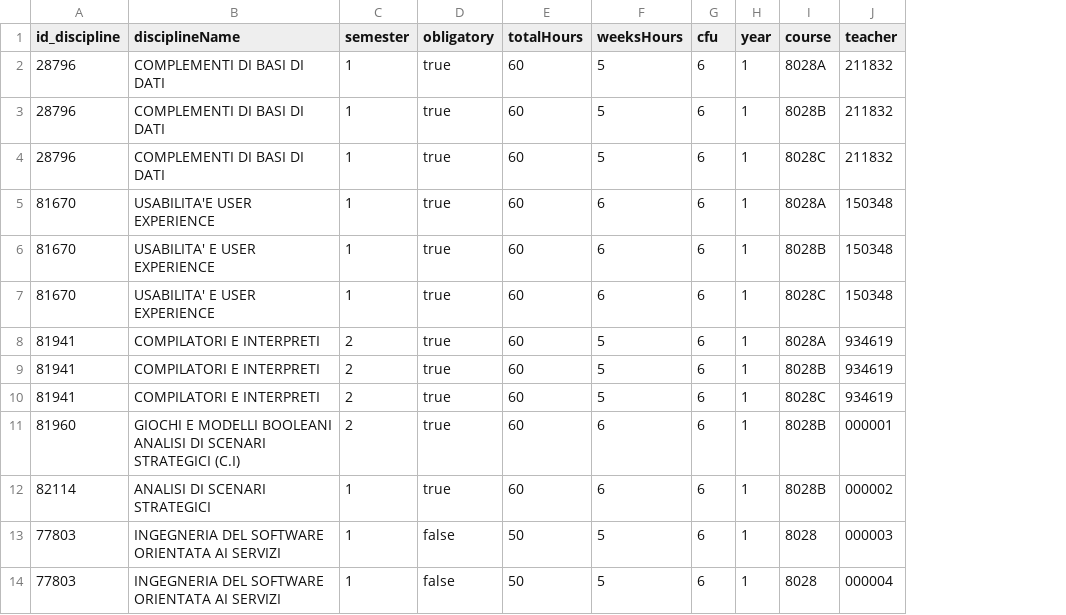
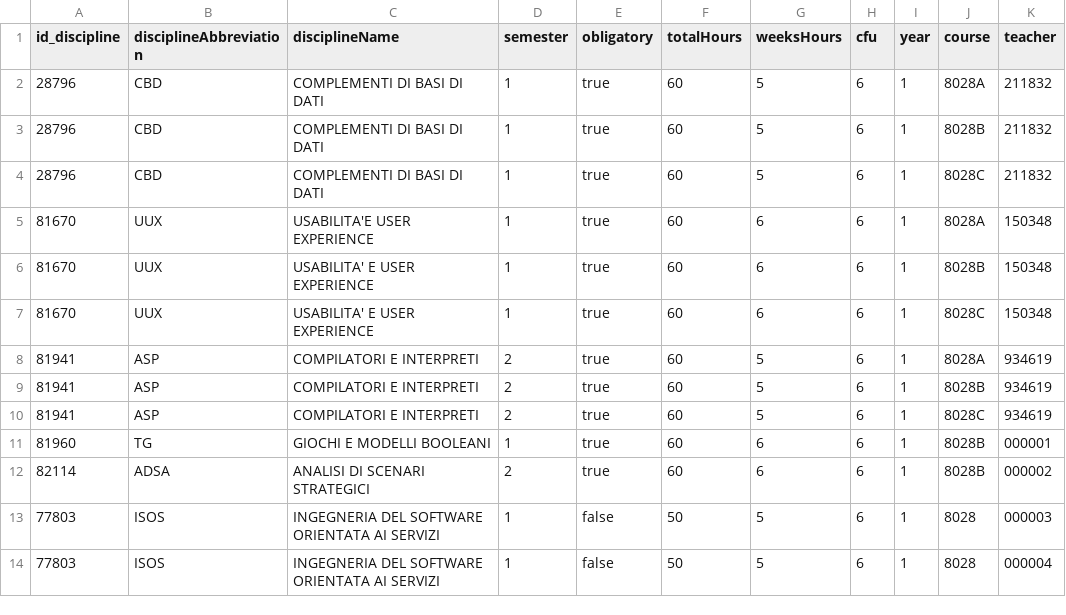
Before and after one commit to faienz93/Knowledge-Representation, a CSV file: assets/csv/disciplines.csv, drawn as a sheet; only a part is shown; addresses are those after the commit; the diff names each change by its address in the sheet, - before the commit and + after, or states it on an @@ line.

```diff
--- a/assets/csv/disciplines.csv
+++ b/assets/csv/disciplines.csv
+column B (disciplineAbbreviation), rows 2-14: CBD | CBD | CBD | UUX | UUX | UUX | ASP | ASP | ASP | TG | ADSA | ISOS | ISOS
-C11 (disciplineName): GIOCHI E MODELLI BOOLEANI ANALISI DI SCENARI STRATEGICI (C.I)
+C11 (disciplineName): GIOCHI E MODELLI BOOLEANI
-D11 (semester): 2
+D11 (semester): 1
-D12 (semester): 1
+D12 (semester): 2
```
Also changed, not shown: 4 other files.
